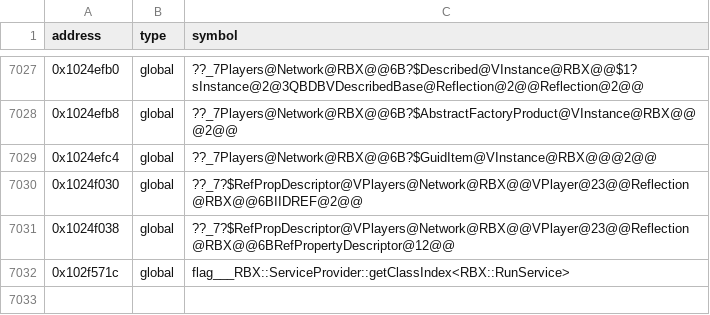
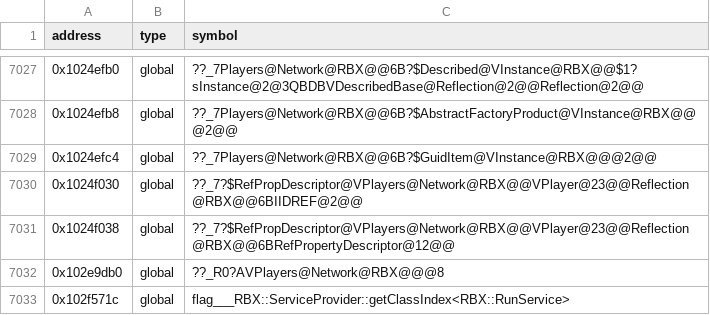
Before and after one commit to Asphaltian/OpenRBX, a CSV file: reccmp/webservice-globals.csv, drawn as a sheet; only a part is shown, gaps mark what is left out; the diff names each change by its address in the sheet, - before the commit and + after, or states it on an @@ line.

```diff
--- a/reccmp/webservice-globals.csv
+++ b/reccmp/webservice-globals.csv
+row 7032: 0x102e9db0 | global | ??_R0?AVPlayers@Network@RBX@@@8
```
Also changed, not shown: reccmp/webservice-symbols.csv, reccmp/webservice-synthetic.csv, 3 other files.
